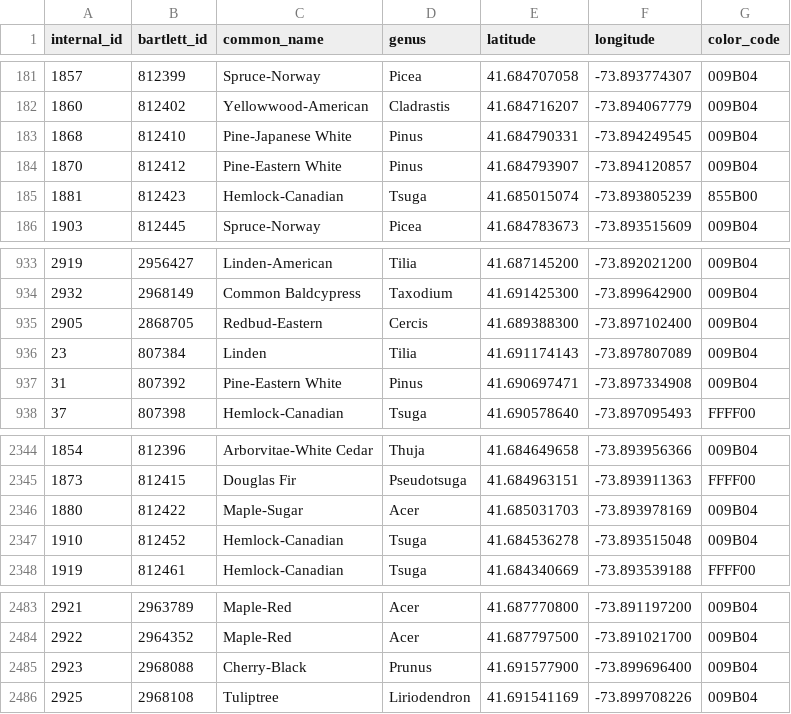
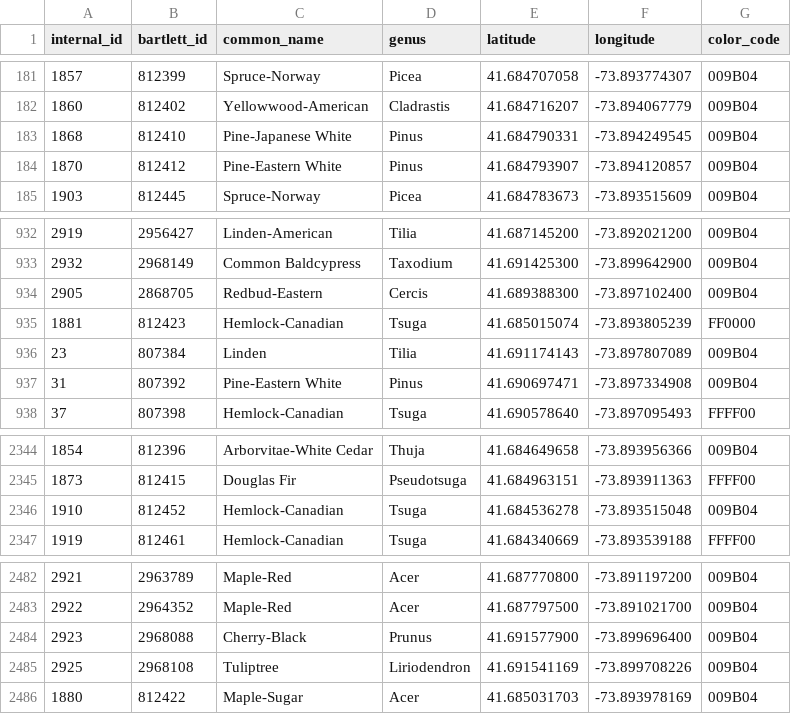
Before and after one commit to davdgreen/vassar-tree-map, a CSV file: vassar_arboretum.csv, drawn as a sheet; only a part is shown, gaps mark what is left out.

```diff
--- a/vassar_arboretum.csv
+++ b/vassar_arboretum.csv
@@ -184,3 +184,2 @@ internal_id,bartlett_id,common_name,genus,latitude,longitude,color_code
 1870,812412,Pine-Eastern White,Pinus,41.684793907,-73.894120857,009B04
-1881,812423,Hemlock-Canadian,Tsuga,41.685015074,-73.893805239,855B00
 1903,812445,Spruce-Norway,Picea,41.684783673,-73.893515609,009B04
@@ -935,2 +934,3 @@ internal_id,bartlett_id,common_name,genus,latitude,longitude,color_code
 2905,2868705,Redbud-Eastern,Cercis,41.689388300,-73.897102400,009B04
+1881,812423,Hemlock-Canadian,Tsuga,41.685015074,-73.893805239,FF0000
 23,807384,Linden,Tilia,41.691174143,-73.897807089,009B04
@@ -2345,3 +2345,2 @@ internal_id,bartlett_id,common_name,genus,latitude,longitude,color_code
 1873,812415,Douglas Fir,Pseudotsuga,41.684963151,-73.893911363,FFFF00
-1880,812422,Maple-Sugar,Acer,41.685031703,-73.893978169,009B04
 1910,812452,Hemlock-Canadian,Tsuga,41.684536278,-73.893515048,009B04
@@ -2486 +2485,2 @@ internal_id,bartlett_id,common_name,genus,latitude,longitude,color_code
 2925,2968108,Tuliptree,Liriodendron,41.691541169,-73.899708226,009B04
+1880,812422,Maple-Sugar,Acer,41.685031703,-73.893978169,009B04
```
Also changed, not shown: 3 other files.
